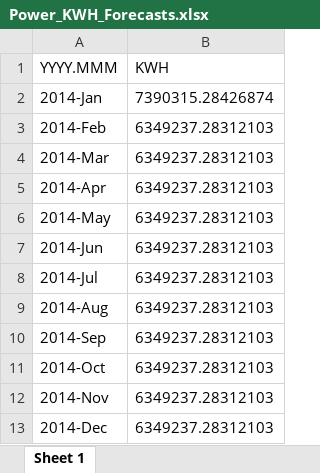
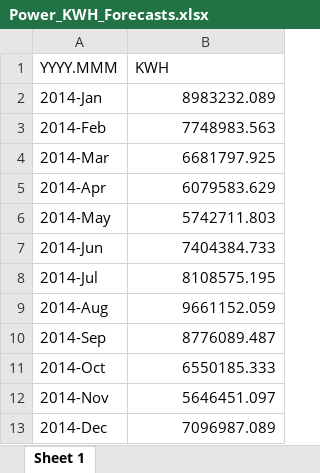
Before and after one commit to Stevee-G/Data624, an Excel workbook: Project1/Power_KWH_Forecasts.xlsx, sheet Sheet 1, drawn as a sheet; values as stored, in another font and other column widths than the file's, no borders; the diff names each change by its address in the sheet, - before the commit and + after, or states it on an @@ line.

```diff
--- a/Project1/Power_KWH_Forecasts.xlsx (sheet Sheet 1)
+++ b/Project1/Power_KWH_Forecasts.xlsx (sheet Sheet 1)
-B2 (KWH): 7390315.28426874
+B2 (KWH): 8983232.089
-B3 (KWH): 6349237.28312103
+B3 (KWH): 7748983.563
-B4 (KWH): 6349237.28312103
+B4 (KWH): 6681797.925
-B5 (KWH): 6349237.28312103
+B5 (KWH): 6079583.629
-B6 (KWH): 6349237.28312103
+B6 (KWH): 5742711.803
-B7 (KWH): 6349237.28312103
+B7 (KWH): 7404384.733
-B8 (KWH): 6349237.28312103
+B8 (KWH): 8108575.195
-B9 (KWH): 6349237.28312103
+B9 (KWH): 9661152.059
-B10 (KWH): 6349237.28312103
+B10 (KWH): 8776089.487
-B11 (KWH): 6349237.28312103
+B11 (KWH): 6550185.333
-B12 (KWH): 6349237.28312103
+B12 (KWH): 5646451.097
-B13 (KWH): 6349237.28312103
+B13 (KWH): 7096987.089
```
Also changed, not shown: Project1/ATM_Forecasts.xlsx, 2 other files.
